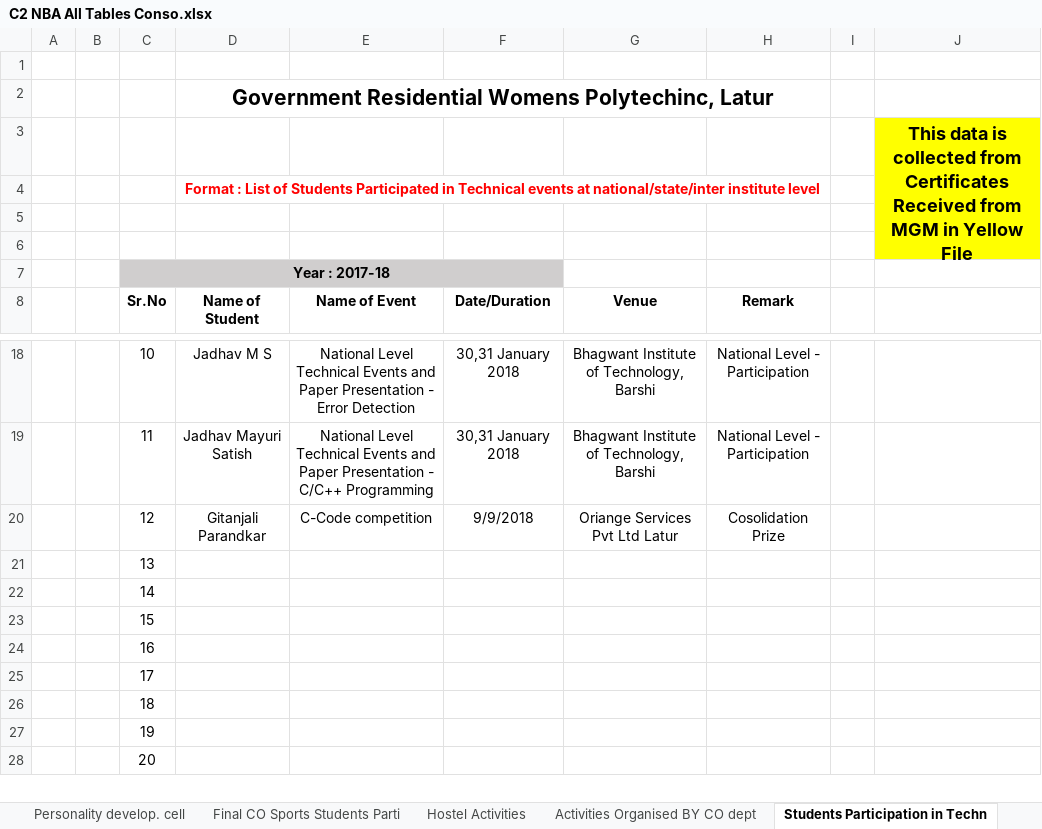
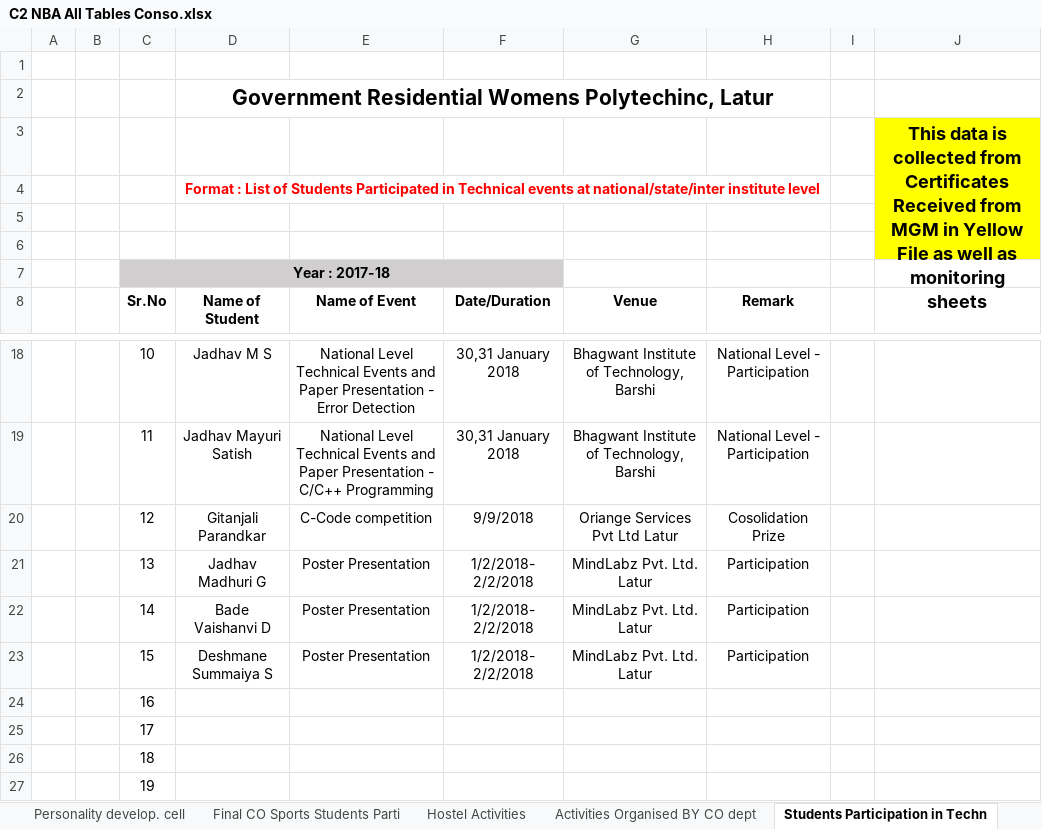
Before and after one commit to adambure21/NBAGRWPL, an Excel workbook: C2/C2 NBA All Tables Conso.xlsx, sheet Students Participation in Techn, drawn as a sheet; only a part is shown, gaps mark what is left out; the shorter side is filled out with more unchanged rows; values as stored, in another font and other column widths than the file's, no borders; the diff names each change by its address in the sheet, - before the commit and + after, or states it on an @@ line.

Commit message:
Technical event students participation data added from MGM Curry sheet

```diff
--- a/C2/C2 NBA All Tables Conso.xlsx (sheet Students Participation in Techn)
+++ b/C2/C2 NBA All Tables Conso.xlsx (sheet Students Participation in Techn)
-J3: …Yellow File
+J3: …Yellow File as well as monitoring sheets
-D21 (Name of Student): (empty)
+D21 (Name of Student): Jadhav Madhuri G
-E21:E23 (Name of Event): (empty)
+E21:E23 (Name of Event): Poster Presentation
-F21:F23 (Date/Duration): (empty)
+F21:F23 (Date/Duration): 1/2/2018- 2/2/2018
-G21:G23 (Venue): (empty)
+G21:G23 (Venue): MindLabz Pvt. Ltd. Latur
-H21:H23 (Remark): (empty)
+H21:H23 (Remark): Participation
-D22 (Name of Student): (empty)
+D22 (Name of Student): Bade Vaishanvi D
-D23 (Name of Student): (empty)
+D23 (Name of Student): Deshmane Summaiya S
```
